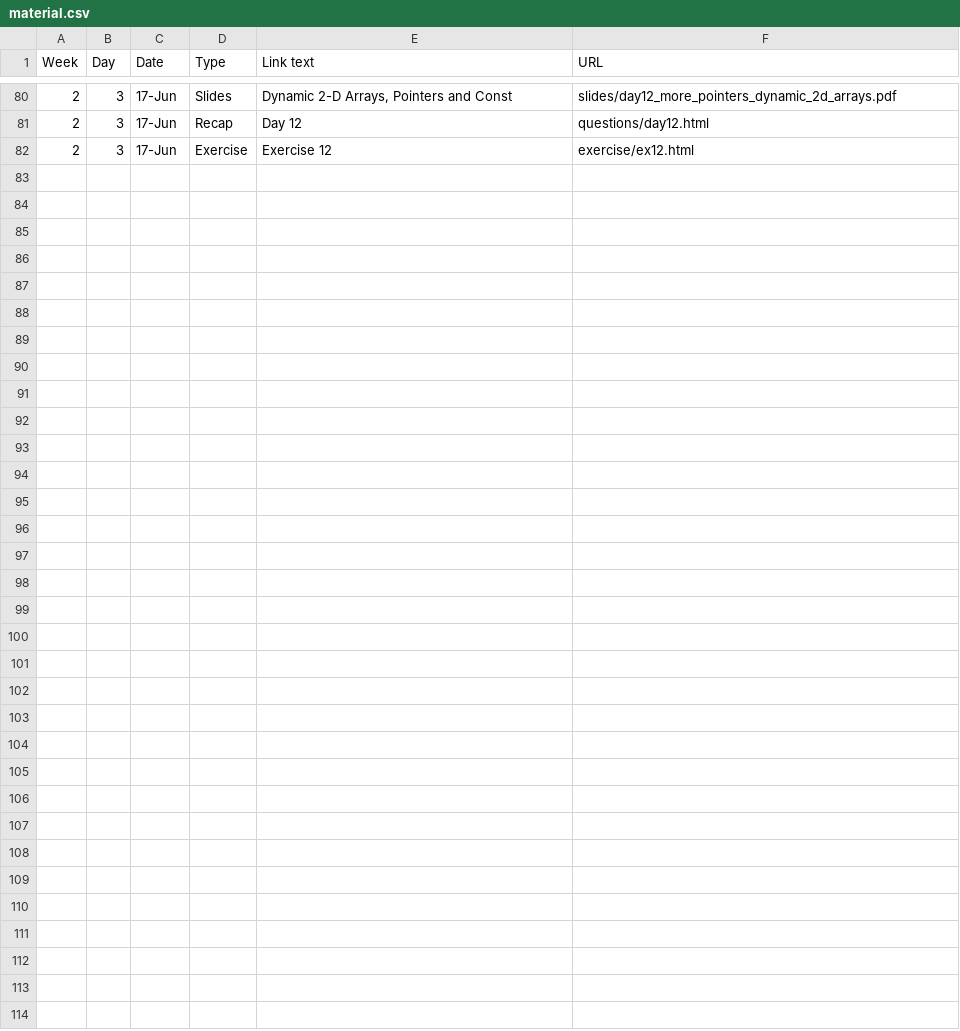
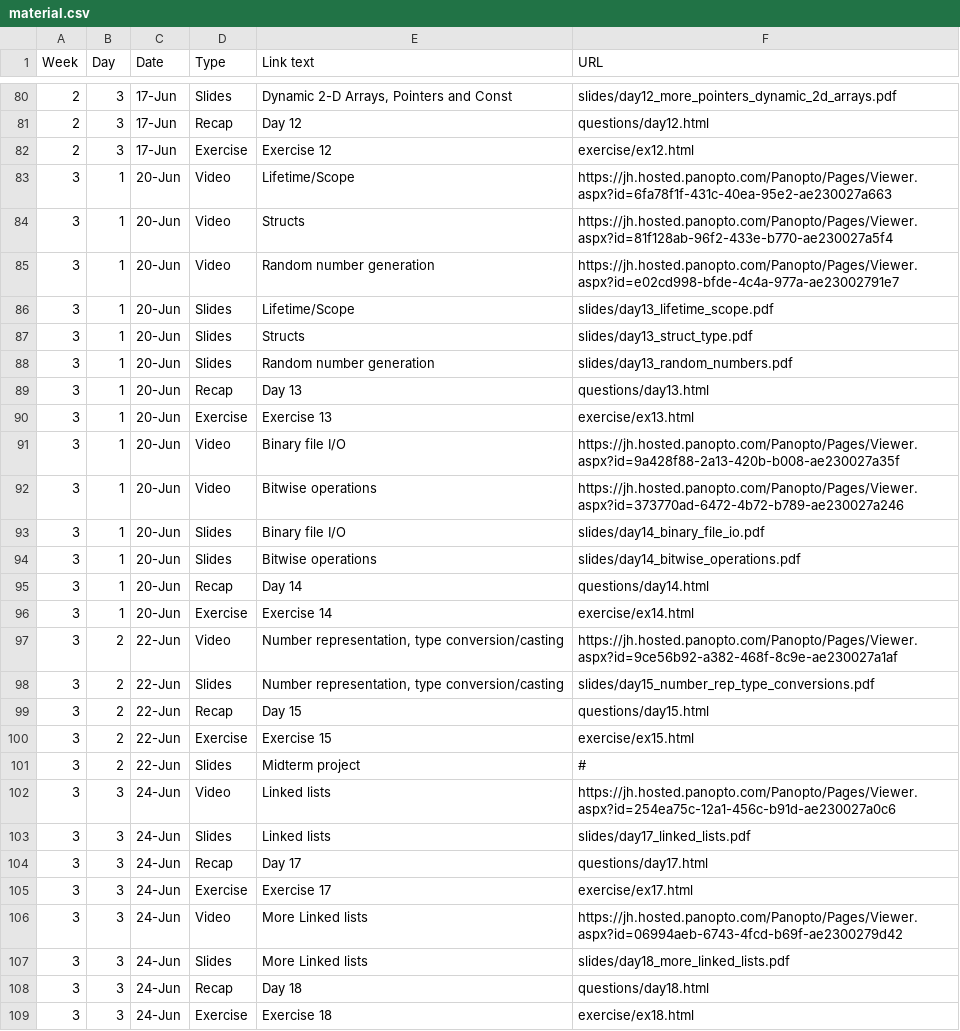
Before and after one commit to jhu-ip/cs220-summer22, a CSV file: material.csv, drawn as a sheet; only a part is shown, gaps mark what is left out; the diff names each change by its address in the sheet, - before the commit and + after, or states it on an @@ line.

Commit message:
link to week 3 materials

```diff
--- a/material.csv
+++ b/material.csv
+row 83: 3 | 1 | 20-Jun | Video | Lifetime/Scope | https://jh.hosted.panopto.com/Panopto/Pages/Viewer.aspx?id=6fa78f1f-431c-40ea-95e2-ae230027a663
+row 84: 3 | 1 | 20-Jun | Video | Structs | https://jh.hosted.panopto.com/Panopto/Pages/Viewer.aspx?id=81f128ab-96f2-433e-b770-ae230027a5f4
+row 85: 3 | 1 | 20-Jun | Video | Random number generation | https://jh.hosted.panopto.com/Panopto/Pages/Viewer.aspx?id=e02cd998-bfde-4c4a-977a-ae23002791e7
+row 86: 3 | 1 | 20-Jun | Slides | Lifetime/Scope | slides/day13_lifetime_scope.pdf
+row 87: 3 | 1 | 20-Jun | Slides | Structs | slides/day13_struct_type.pdf
+row 88: 3 | 1 | 20-Jun | Slides | Random number generation | slides/day13_random_numbers.pdf
+row 89: 3 | 1 | 20-Jun | Recap | Day 13 | questions/day13.html
+row 90: 3 | 1 | 20-Jun | Exercise | Exercise 13 | exercise/ex13.html
+row 91: 3 | 1 | 20-Jun | Video | Binary file I/O | https://jh.hosted.panopto.com/Panopto/Pages/Viewer.aspx?id=9a428f88-2a13-420b-b008-ae230027a35f
+row 92: 3 | 1 | 20-Jun | Video | Bitwise operations | https://jh.hosted.panopto.com/Panopto/Pages/Viewer.aspx?id=373770ad-6472-4b72-b789-ae230027a246
+row 93: 3 | 1 | 20-Jun | Slides | Binary file I/O | slides/day14_binary_file_io.pdf
+row 94: 3 | 1 | 20-Jun | Slides | Bitwise operations | slides/day14_bitwise_operations.pdf
+row 95: 3 | 1 | 20-Jun | Recap | Day 14 | questions/day14.html
+row 96: 3 | 1 | 20-Jun | Exercise | Exercise 14 | exercise/ex14.html
+row 97: 3 | 2 | 22-Jun | Video | Number representation, type conversion/casting | https://jh.hosted.panopto.com/Panopto/Pages/Viewer.aspx?id=9ce56b92-a382-468f-8c9e-ae230027a1af
+row 98: 3 | 2 | 22-Jun | Slides | Number representation, type conversion/casting | slides/day15_number_rep_type_conversions.pdf
+row 99: 3 | 2 | 22-Jun | Recap | Day 15 | questions/day15.html
+row 100: 3 | 2 | 22-Jun | Exercise | Exercise 15 | exercise/ex15.html
+row 101: 3 | 2 | 22-Jun | Slides | Midterm project | #
+row 102: 3 | 3 | 24-Jun | Video | Linked lists | https://jh.hosted.panopto.com/Panopto/Pages/Viewer.aspx?id=254ea75c-12a1-456c-b91d-ae230027a0c6
+row 103: 3 | 3 | 24-Jun | Slides | Linked lists | slides/day17_linked_lists.pdf
+row 104: 3 | 3 | 24-Jun | Recap | Day 17 | questions/day17.html
+row 105: 3 | 3 | 24-Jun | Exercise | Exercise 17 | exercise/ex17.html
+row 106: 3 | 3 | 24-Jun | Video | More Linked lists | https://jh.hosted.panopto.com/Panopto/Pages/Viewer.aspx?id=06994aeb-6743-4fcd-b69f-ae2300279d42
+row 107: 3 | 3 | 24-Jun | Slides | More Linked lists | slides/day18_more_linked_lists.pdf
+row 108: 3 | 3 | 24-Jun | Recap | Day 18 | questions/day18.html
+row 109: 3 | 3 | 24-Jun | Exercise | Exercise 18 | exercise/ex18.html
```
Also changed, not shown: 1 other file.
